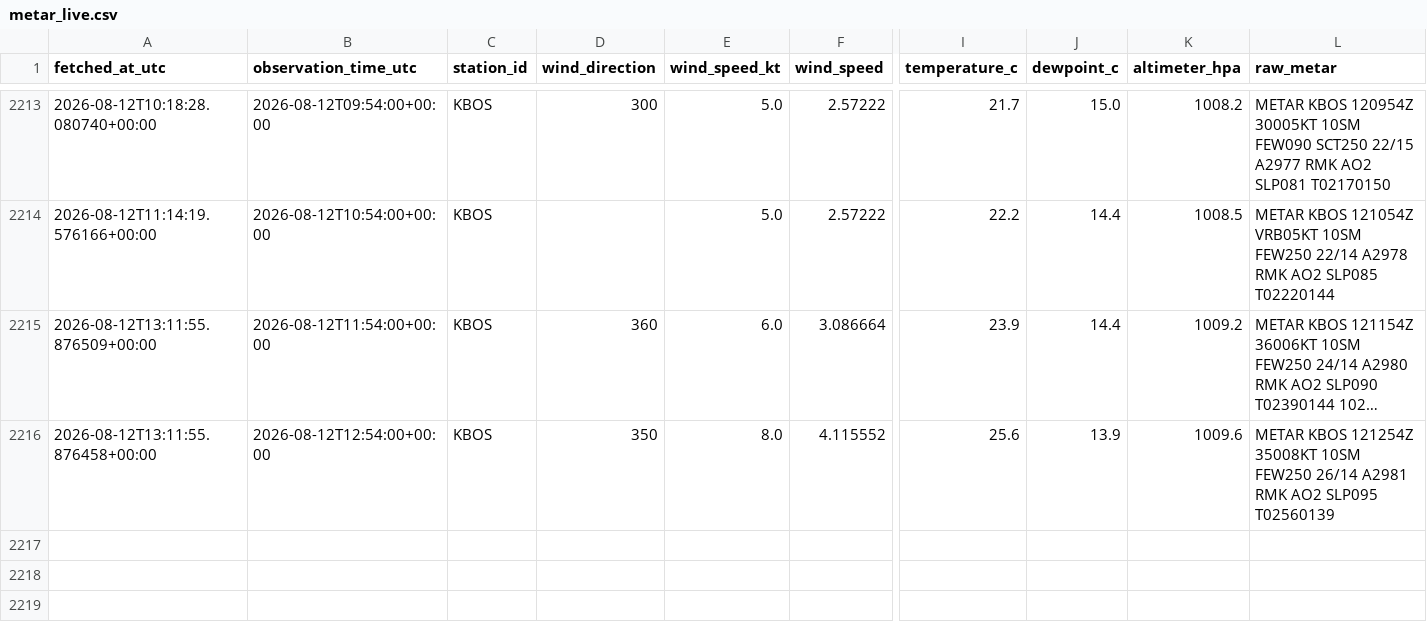
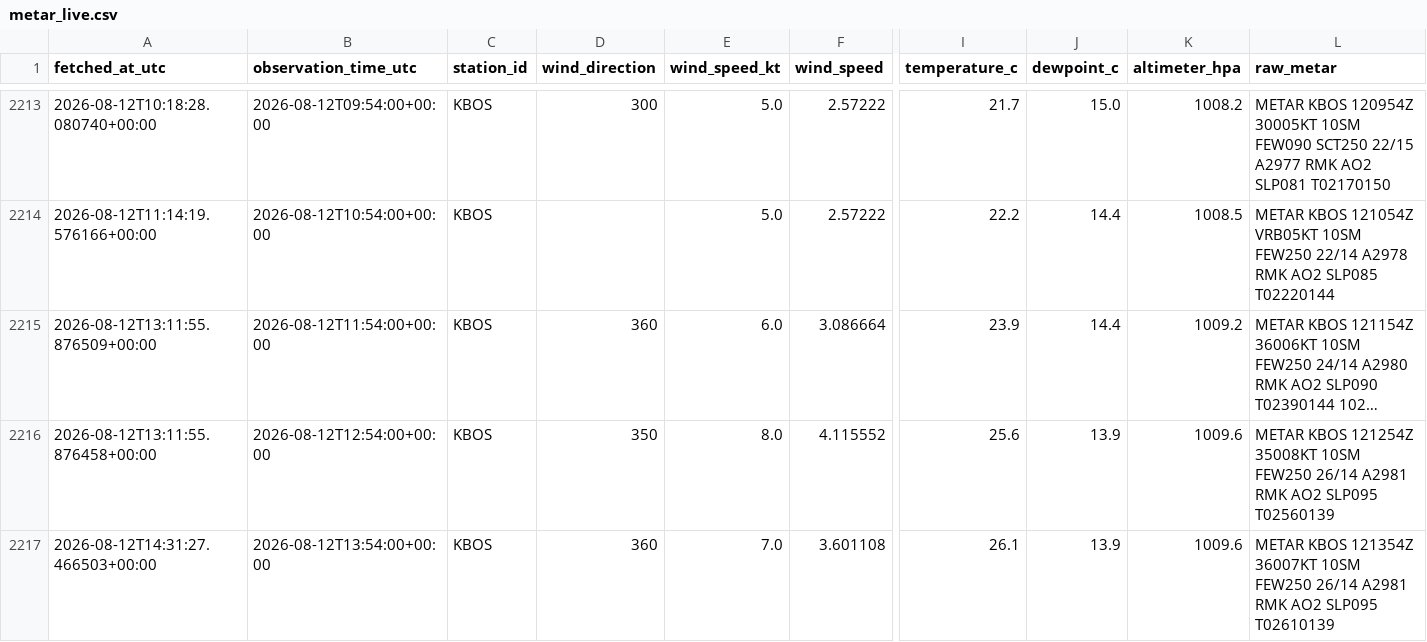
Before and after one commit to nayanananto/wind_live_hitl, a CSV file: data/live/aviationweather_metar/KBOS/metar_live.csv, drawn as a sheet; only a part is shown, gaps mark what is left out; long unchanged cells end in …; rows hold the shown columns only; the diff names each change by its address in the sheet, - before the commit and + after, or states it on an @@ line.

```diff
--- a/data/live/aviationweather_metar/KBOS/metar_live.csv
+++ b/data/live/aviationweather_metar/KBOS/metar_live.csv
+row 2217: 2026-08-12T14:31:27.466503+00:00 | 2026-08-12T13:54:00+00:00 | KBOS | 360 | 7.0 | 3.601108 | 26.1 | 13.9 | 1009.6 | METAR KBOS 121354Z 36007KT 10SM FEW250 26/14 A2981 RMK AO2 SLP095 T02610139
```
Also changed, not shown: data/live/semantic_states/KBOS_live_semantic_state.csv, 3 other files.
